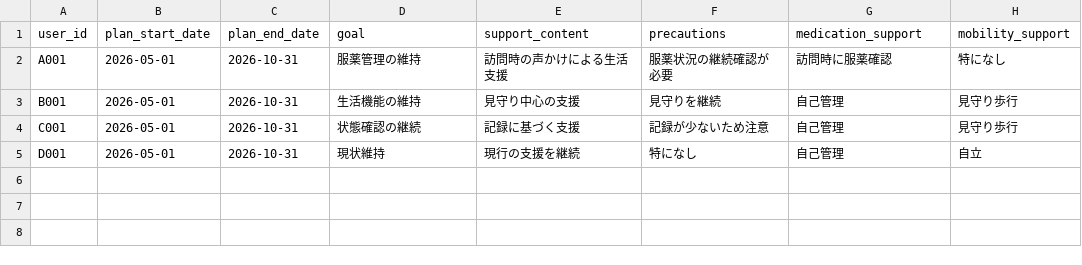
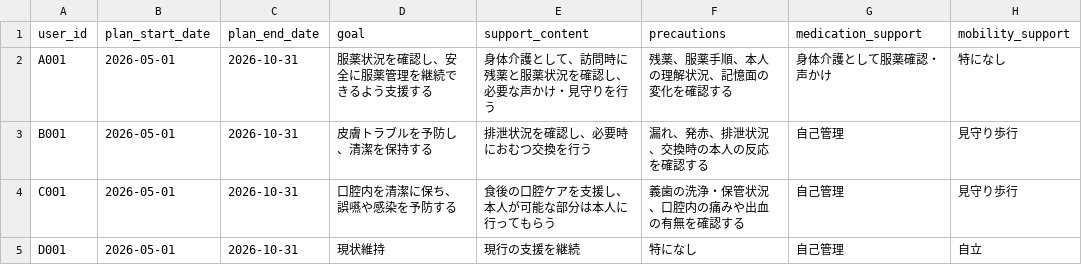
Before and after one commit to toru-nishiwaki/dementia-risk-prediction, a CSV file: data/sample_care_plans.csv, drawn as a sheet.

Commit message:
Finalize care plan and record review PoC
Refine the plan and record comparison workflow, human review, operational priority outputs, safeguards, CSV demo, and documentation screenshots.

```diff
--- a/data/sample_care_plans.csv
+++ b/data/sample_care_plans.csv
@@ -1,5 +1,5 @@
 user_id,plan_start_date,plan_end_date,goal,support_content,precautions,medication_support,mobility_support
-A001,2026-05-01,2026-10-31,服薬管理の維持,訪問時の声かけによる生活支援,服薬状況の継続確認が必要,訪問時に服薬確認,特になし
-B001,2026-05-01,2026-10-31,生活機能の維持,見守り中心の支援,見守りを継続,自己管理,見守り歩行
-C001,2026-05-01,2026-10-31,状態確認の継続,記録に基づく支援,記録が少ないため注意,自己管理,見守り歩行
+A001,2026-05-01,2026-10-31,服薬状況を確認し、安全に服薬管理を継続できるよう支援する,身体介護として、訪問時に残薬と服薬状況を確認し、必要な声かけ・見守りを行う,残薬、服薬手順、本人の理解状況、記憶面の変化を確認する,身体介護として服薬確認・声かけ,特になし
+B001,2026-05-01,2026-10-31,皮膚トラブルを予防し、清潔を保持する,排泄状況を確認し、必要時におむつ交換を行う,漏れ、発赤、排泄状況、交換時の本人の反応を確認する,自己管理,見守り歩行
+C001,2026-05-01,2026-10-31,口腔内を清潔に保ち、誤嚥や感染を予防する,食後の口腔ケアを支援し、本人が可能な部分は本人に行ってもらう,義歯の洗浄・保管状況、口腔内の痛みや出血の有無を確認する,自己管理,見守り歩行
 D001,2026-05-01,2026-10-31,現状維持,現行の支援を継続,特になし,自己管理,自立
```
Also changed, not shown: data/sample_daily_records.csv, data/sample_monitoring_records.csv, 14 other files.
